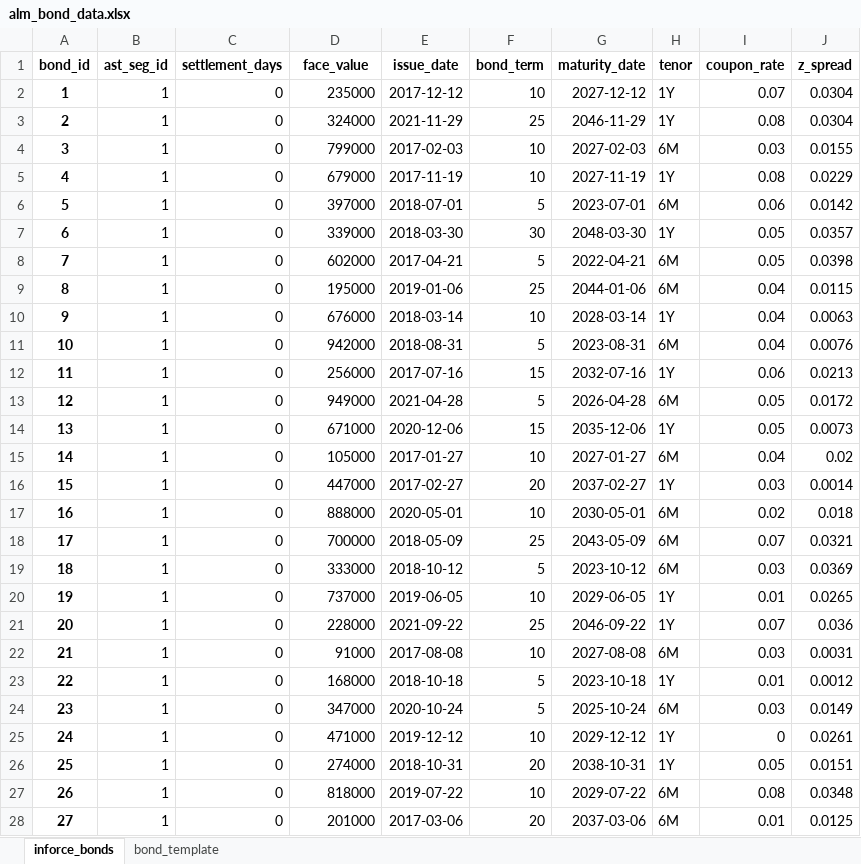
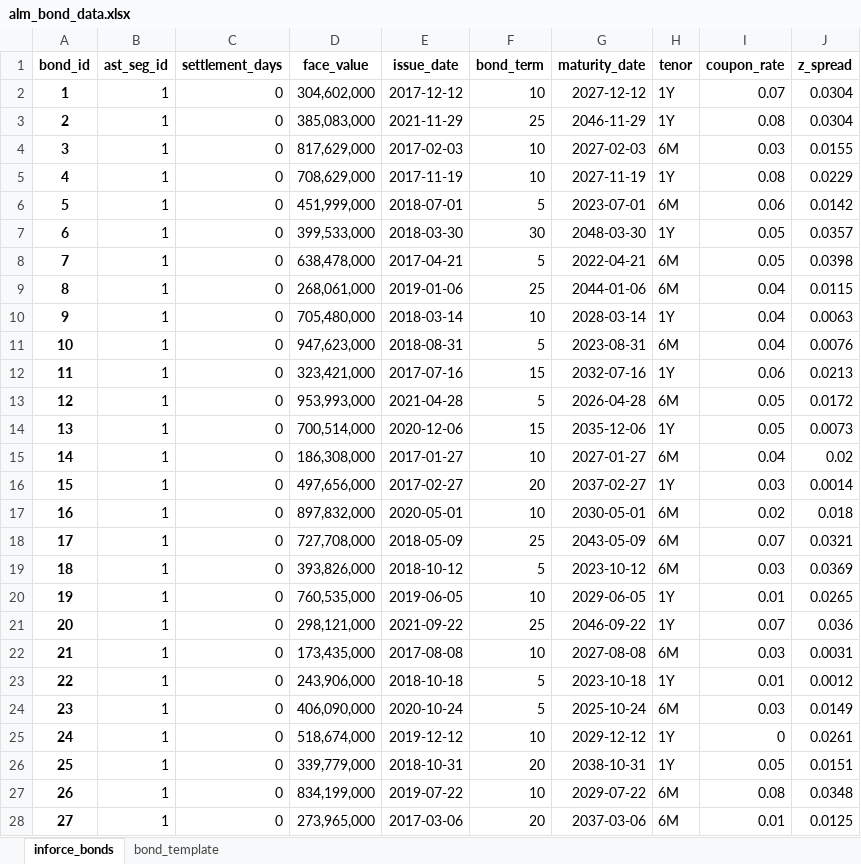
Before and after one commit to lifelib-dev/poc-alm-model, an Excel workbook: alm_bond_data.xlsx, sheet inforce_bonds, drawn as a sheet; only a part is shown; values as stored, in another font and other column widths than the file's, no borders; the diff covers the shown part only; the diff names each change by its address in the sheet, - before the commit and + after, or states it on an @@ line.

```diff
--- a/alm_bond_data.xlsx (sheet inforce_bonds)
+++ b/alm_bond_data.xlsx (sheet inforce_bonds)
-D2 (face_value): 235000
+D2 (face_value): 304,602,000
-D3 (face_value): 324000
+D3 (face_value): 385,083,000
-D4 (face_value): 799000
+D4 (face_value): 817,629,000
-D5 (face_value): 679000
+D5 (face_value): 708,629,000
-D6 (face_value): 397000
+D6 (face_value): 451,999,000
-D7 (face_value): 339000
+D7 (face_value): 399,533,000
-D8 (face_value): 602000
+D8 (face_value): 638,478,000
-D9 (face_value): 195000
+D9 (face_value): 268,061,000
-D10 (face_value): 676000
+D10 (face_value): 705,480,000
-D11 (face_value): 942000
+D11 (face_value): 947,623,000
-D12 (face_value): 256000
+D12 (face_value): 323,421,000
-D13 (face_value): 949000
+D13 (face_value): 953,993,000
-D14 (face_value): 671000
+D14 (face_value): 700,514,000
-D15 (face_value): 105000
+D15 (face_value): 186,308,000
-D16 (face_value): 447000
+D16 (face_value): 497,656,000
-D17 (face_value): 888000
+D17 (face_value): 897,832,000
-D18 (face_value): 700000
+D18 (face_value): 727,708,000
-D19 (face_value): 333000
+D19 (face_value): 393,826,000
-D20 (face_value): 737000
+D20 (face_value): 760,535,000
-D21 (face_value): 228000
+D21 (face_value): 298,121,000
-D22 (face_value): 91000
+D22 (face_value): 173,435,000
-D23 (face_value): 168000
+D23 (face_value): 243,906,000
-D24 (face_value): 347000
+D24 (face_value): 406,090,000
-D25 (face_value): 471000
+D25 (face_value): 518,674,000
-D26 (face_value): 274000
+D26 (face_value): 339,779,000
-D27 (face_value): 818000
+D27 (face_value): 834,199,000
-D28 (face_value): 201000
+D28 (face_value): 273,965,000
```
Also changed, not shown: 973 edited cells elsewhere in this sheet, ALMPoC/zero_curve.xlsx, 7 other files.
